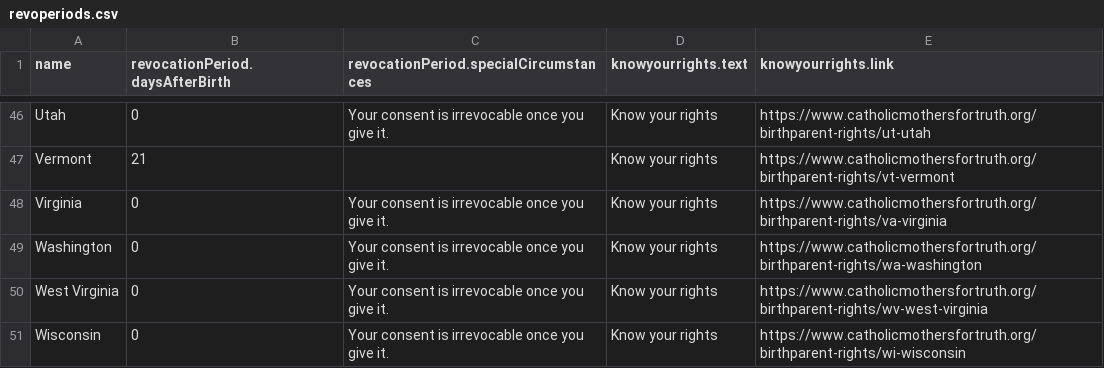
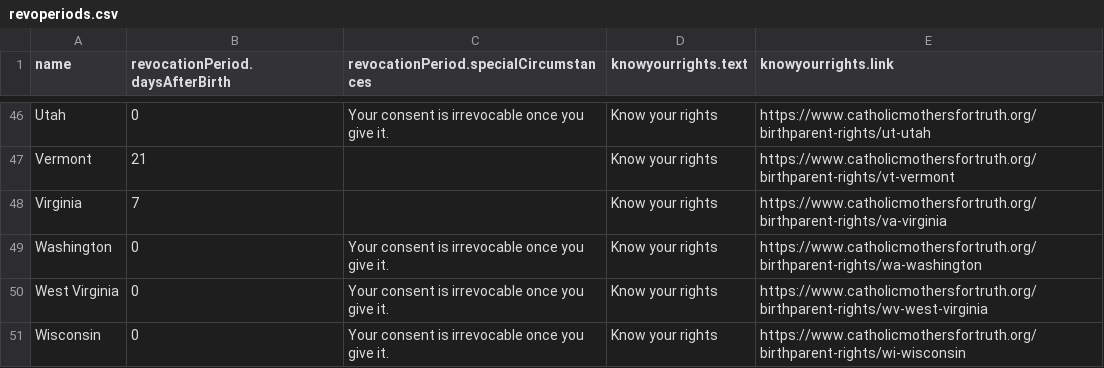
Before and after one commit to truthtelling101/birthparent-rights, a CSV file: revoperiods.csv, drawn as a sheet; only a part is shown, gaps mark what is left out.

Commit message:
Update revoperiods.csv
updated revo periods

```diff
--- a/revoperiods.csv
+++ b/revoperiods.csv
@@ -47,3 +47,3 @@ Utah,0,Your consent is irrevocable once you give it.,Know your rights,https://ww
 Vermont,21,,Know your rights,https://www.catholicmothersfortruth.org/birthparent-rights/vt-vermont
-Virginia,0,Your consent is irrevocable once you give it.,Know your rights,https://www.catholicmothersfortruth.org/birthparent-rights/va-virginia
+Virginia,7,,Know your rights,https://www.catholicmothersfortruth.org/birthparent-rights/va-virginia
 Washington,0,Your consent is irrevocable once you give it.,Know your rights,https://www.catholicmothersfortruth.org/birthparent-rights/wa-washington
```
